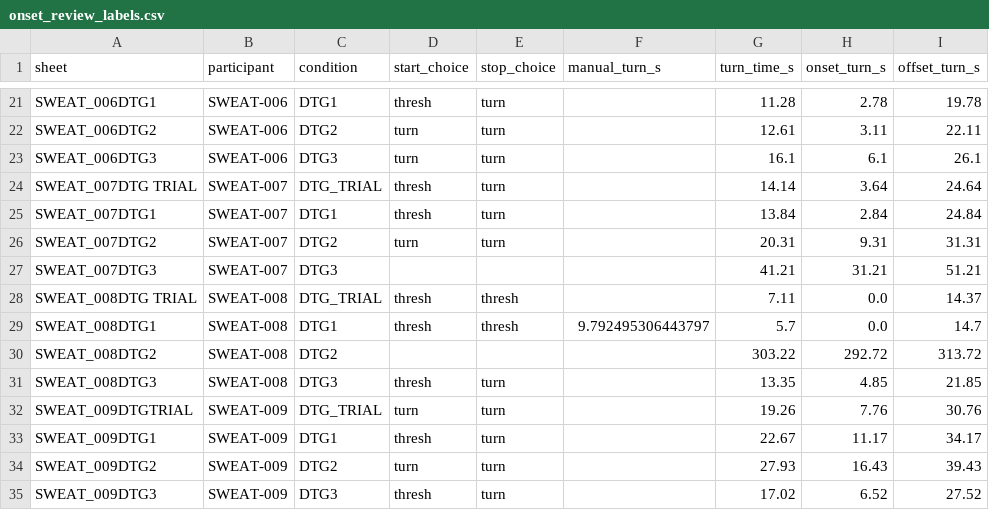
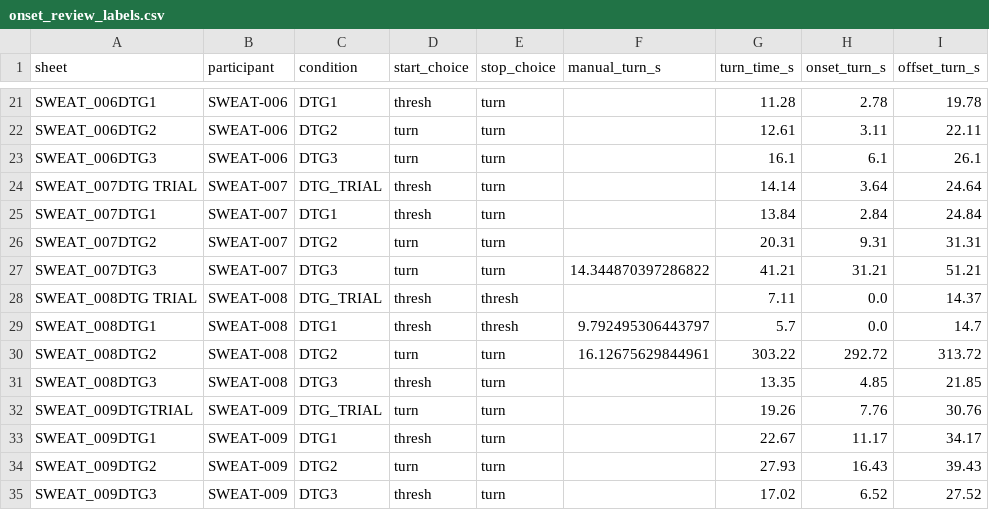
Before and after one commit to m-a-robinson/sweat-project, a CSV file: review/onset_review_labels.csv, drawn as a sheet; only a part is shown, gaps mark what is left out; the diff names each change by its address in the sheet, - before the commit and + after, or states it on an @@ line.

```diff
--- a/review/onset_review_labels.csv
+++ b/review/onset_review_labels.csv
-D27 (start_choice): (empty)
+D27 (start_choice): turn
-E27 (stop_choice): (empty)
+E27 (stop_choice): turn
-F27 (manual_turn_s): (empty)
+F27 (manual_turn_s): 14.344870397286822
-D30 (start_choice): (empty)
+D30 (start_choice): turn
-E30 (stop_choice): (empty)
+E30 (stop_choice): turn
-F30 (manual_turn_s): (empty)
+F30 (manual_turn_s): 16.12675629844961
```
